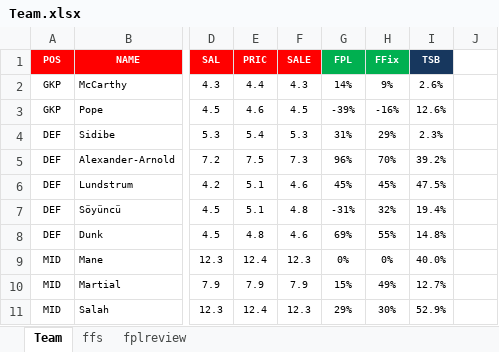
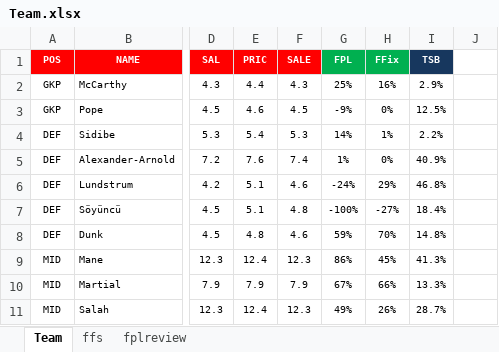
Before and after one commit to u0028854/FPLExcels, an Excel workbook: Team.xlsx, sheet Team, drawn as a sheet; only a part is shown, gaps mark what is left out; values as stored, in another font and other column widths than the file's, no borders; the diff covers the shown part only; the diff names each change by its address in the sheet, - before the commit and + after, or states it on an @@ line.

```diff
--- a/Team.xlsx (sheet Team)
+++ b/Team.xlsx (sheet Team)
-G2: 14%
+G2: 25%
-H2: 9%
+H2: 16%
-I2: 2.6%
+I2: 2.9%
-G3: -39%
+G3: -9%
-H3: -16%
+H3: 0%
-I3: 12.6%
+I3: 12.5%
-G4: 31%
+G4: 14%
-H4: 29%
+H4: 1%
-I4: 2.3%
+I4: 2.2%
-E5: 7.5
+E5: 7.6
-F5: 7.3
+F5: 7.4
-G5: 96%
+G5: 1%
-H5: 70%
+H5: 0%
-I5: 39.2%
+I5: 40.9%
-G6: 45%
+G6: -24%
-H6: 45%
+H6: 29%
-I6: 47.5%
+I6: 46.8%
-G7: -31%
+G7: -100%
-H7: 32%
+H7: -27%
-I7: 19.4%
+I7: 18.4%
-G8: 69%
+G8: 59%
-H8: 55%
+H8: 70%
-G9: 0%
+G9: 86%
-H9: 0%
+H9: 45%
-I9: 40.0%
+I9: 41.3%
-G10: 15%
+G10: 67%
-H10: 49%
+H10: 66%
-I10: 12.7%
+I10: 13.3%
-G11: 29%
+G11: 49%
-H11: 30%
+H11: 26%
-I11: 52.9%
+I11: 28.7%
```
Also changed, not shown: 28 edited cells elsewhere in this sheet, sheet ffs.
